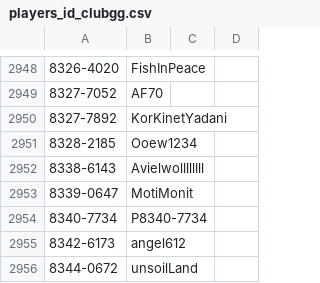
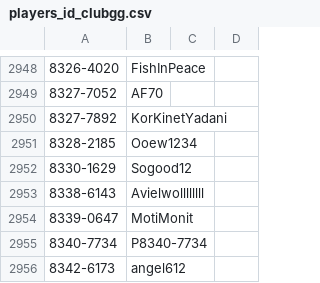
Before and after one commit to ronfal256/clubgg-extract-nicknames, a CSV file: players_id_clubgg.csv, drawn as a sheet; only a part is shown, gaps mark what is left out; the shorter side is filled out with more unchanged rows; the diff names each change by its address in the sheet, - before the commit and + after, or states it on an @@ line.

```diff
--- a/players_id_clubgg.csv
+++ b/players_id_clubgg.csv
+row 2952: 8330-1629 | Sogood12
```
